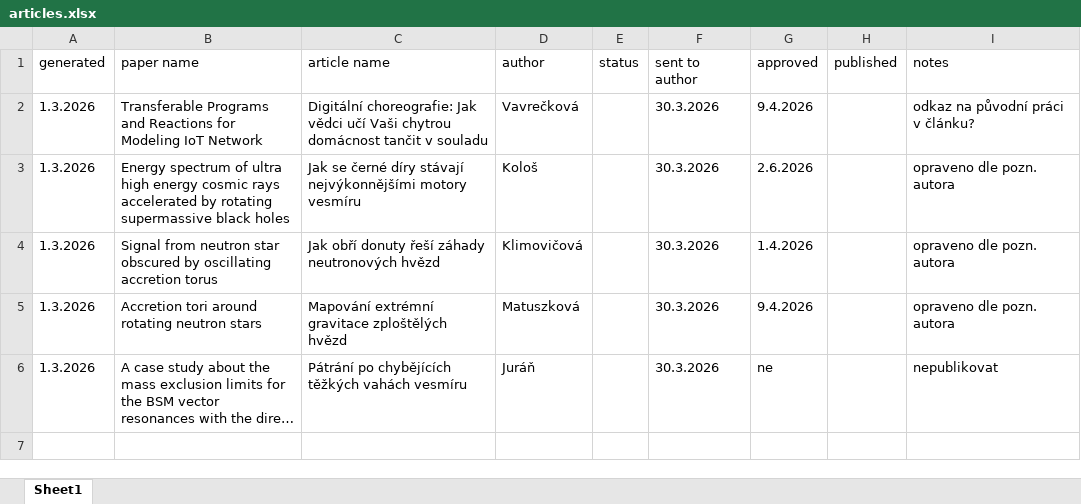
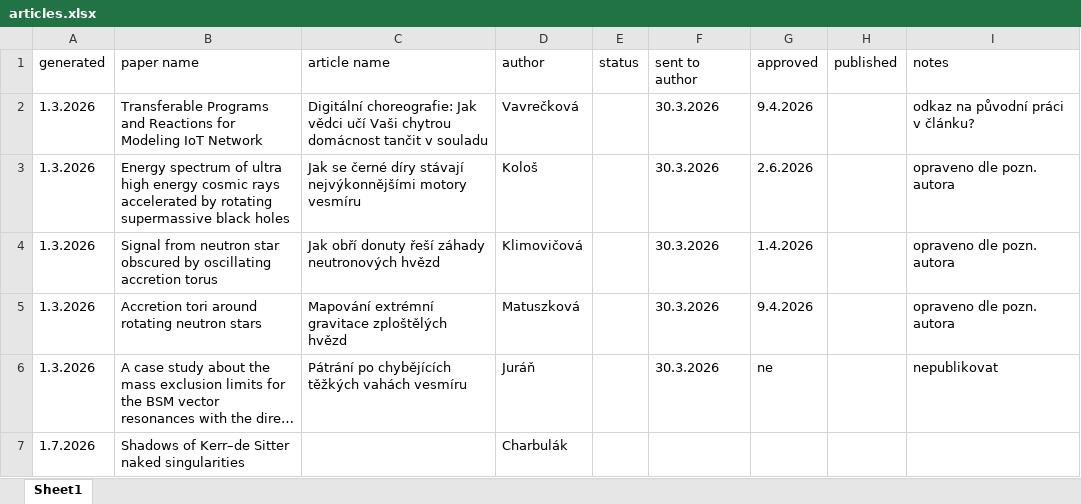
Before and after one commit to tweetlol/eve, an Excel workbook: articles.xlsx, sheet Sheet1, drawn as a sheet; long unchanged cells end in …; values as stored, in another font and other column widths than the file's, no borders; the diff names each change by its address in the sheet, - before the commit and + after, or states it on an @@ line.

```diff
--- a/articles.xlsx (sheet Sheet1)
+++ b/articles.xlsx (sheet Sheet1)
+row 7: 1.7.2026 | Shadows of Kerr–de Sitter naked singularities |  | Charbulák
```
Also changed, not shown: 15 other files.
